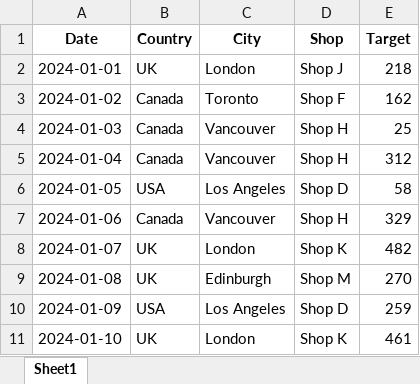
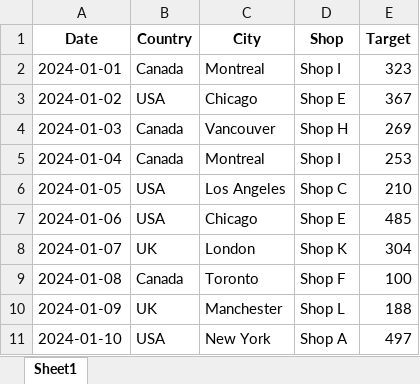
Before and after one commit to mihnin/my_time_series_app, an Excel workbook: test_data.xlsx, sheet Sheet1, drawn as a sheet; only a part is shown; values as stored, in another font and other column widths than the file's, no borders; the diff covers the shown part only; the diff names each change by its address in the sheet, - before the commit and + after, or states it on an @@ line.

```diff
--- a/test_data.xlsx (sheet Sheet1)
+++ b/test_data.xlsx (sheet Sheet1)
-B2 (Country): UK
+B2 (Country): Canada
-C2 (City): London
+C2 (City): Montreal
-D2 (Shop): Shop J
+D2 (Shop): Shop I
-E2 (Target): 218
+E2 (Target): 323
-B3 (Country): Canada
+B3 (Country): USA
-C3 (City): Toronto
+C3 (City): Chicago
-D3 (Shop): Shop F
+D3 (Shop): Shop E
-E3 (Target): 162
+E3 (Target): 367
-E4 (Target): 25
+E4 (Target): 269
-C5 (City): Vancouver
+C5 (City): Montreal
-D5 (Shop): Shop H
+D5 (Shop): Shop I
-E5 (Target): 312
+E5 (Target): 253
-D6 (Shop): Shop D
+D6 (Shop): Shop C
-E6 (Target): 58
+E6 (Target): 210
-B7 (Country): Canada
+B7 (Country): USA
-C7 (City): Vancouver
+C7 (City): Chicago
-D7 (Shop): Shop H
+D7 (Shop): Shop E
-E7 (Target): 329
+E7 (Target): 485
-E8 (Target): 482
+E8 (Target): 304
-B9 (Country): UK
+B9 (Country): Canada
-C9 (City): Edinburgh
+C9 (City): Toronto
-D9 (Shop): Shop M
+D9 (Shop): Shop F
-E9 (Target): 270
+E9 (Target): 100
-B10 (Country): USA
+B10 (Country): UK
-C10 (City): Los Angeles
+C10 (City): Manchester
-D10 (Shop): Shop D
+D10 (Shop): Shop L
-E10 (Target): 259
+E10 (Target): 188
-B11 (Country): UK
+B11 (Country): USA
-C11 (City): London
+C11 (City): New York
-D11 (Shop): Shop K
+D11 (Shop): Shop A
-E11 (Target): 461
+E11 (Target): 497
```
Also changed, not shown: 1225 edited cells elsewhere in this sheet, train_data.xlsx, 24 other files.
